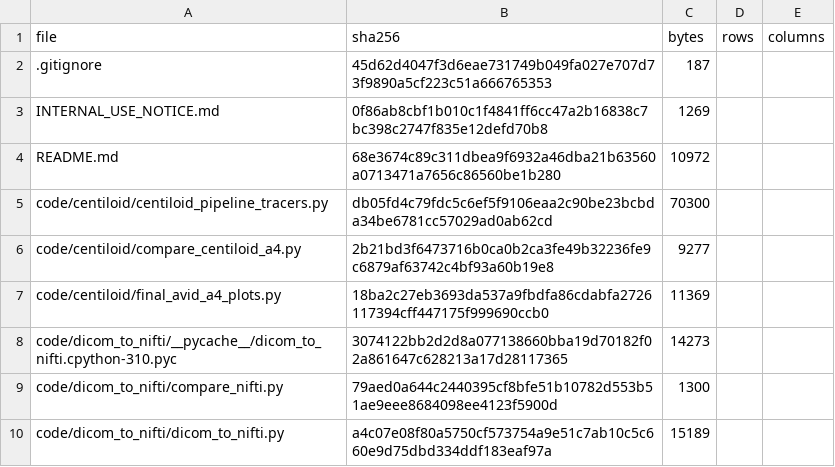
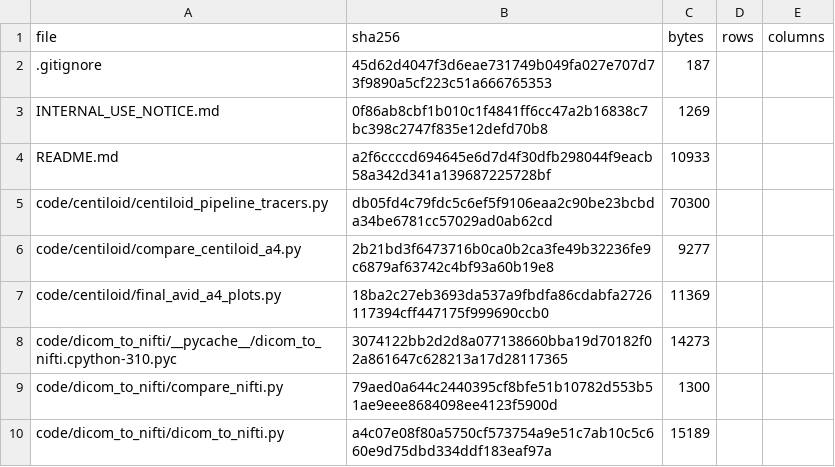
Before and after one commit to inbrainlab/PETAL, a CSV file: MANIFEST.csv, drawn as a sheet; only a part is shown.

```diff
--- a/MANIFEST.csv
+++ b/MANIFEST.csv
@@ -3,3 +3,3 @@ file,sha256,bytes,rows,columns
 INTERNAL_USE_NOTICE.md,0f86ab8cbf1b010c1f4841ff6cc47a2b16838c7bc398c2747f835e12defd70b8,1269,,
-README.md,68e3674c89c311dbea9f6932a46dba21b63560a0713471a7656c86560be1b280,10972,,
+README.md,a2f6ccccd694645e6d7d4f30dfb298044f9eacb58a342d341a139687225728bf,10933,,
 code/centiloid/centiloid_pipeline_tracers.py,db05fd4c79fdc5c6ef5f9106eaa2c90be23bcbda34be6781cc57029ad0ab62cd,70300,,
```
Also changed, not shown: 2 other files.
